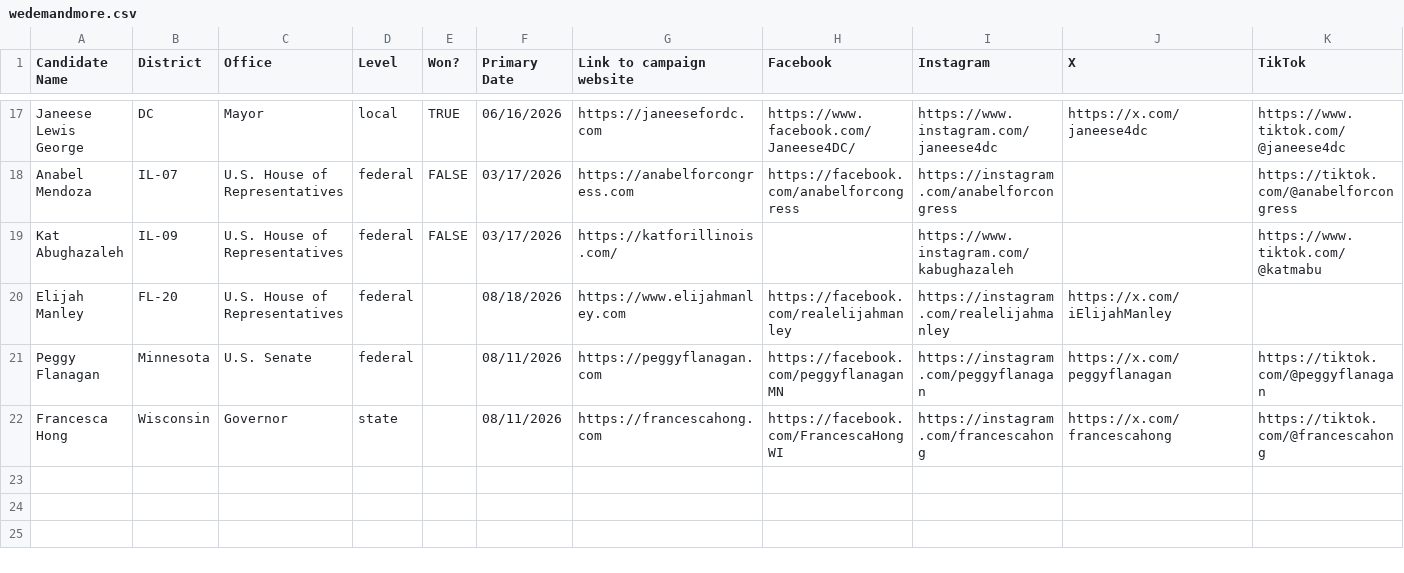
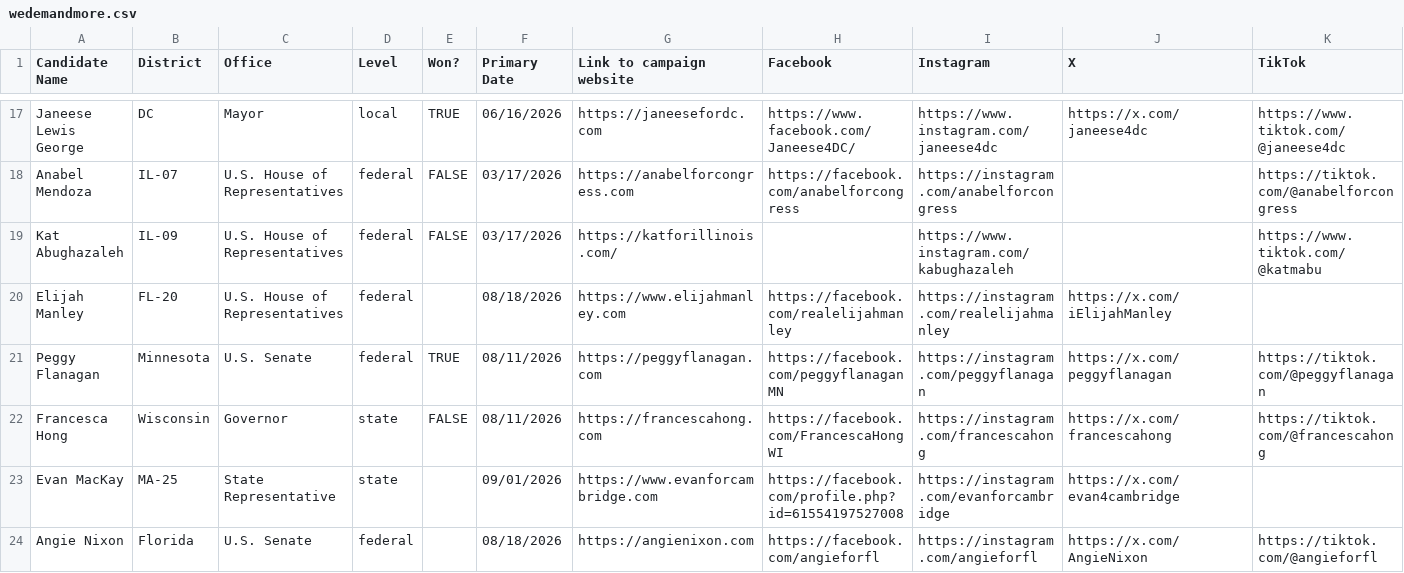
Before and after one commit to genzforchange/website, a CSV file: wedemandmore.csv, drawn as a sheet; only a part is shown, gaps mark what is left out; rows hold the shown columns only; the diff names each change by its address in the sheet, - before the commit and + after, or states it on an @@ line.

Commit message:
endorsement wins and candidates updates

```diff
--- a/wedemandmore.csv
+++ b/wedemandmore.csv
-E21 (Won?): (empty)
+E21 (Won?): TRUE
-E22 (Won?): (empty)
+E22 (Won?): FALSE
+row 23: Evan MacKay | MA-25 | State Representative | state |  | 09/01/2026 | https://www.evanforcambridge.com | https://facebook.com/profile.php?id=61554197527008 | https://instagram.com/evanforcambridge | https://x.com/evan4cambridge
+row 24: Angie Nixon | Florida | U.S. Senate | federal |  | 08/18/2026 | https://angienixon.com | https://facebook.com/angieforfl | https://instagram.com/angieforfl | https://x.com/AngieNixon | https://tiktok.com/@angieforfl
```
